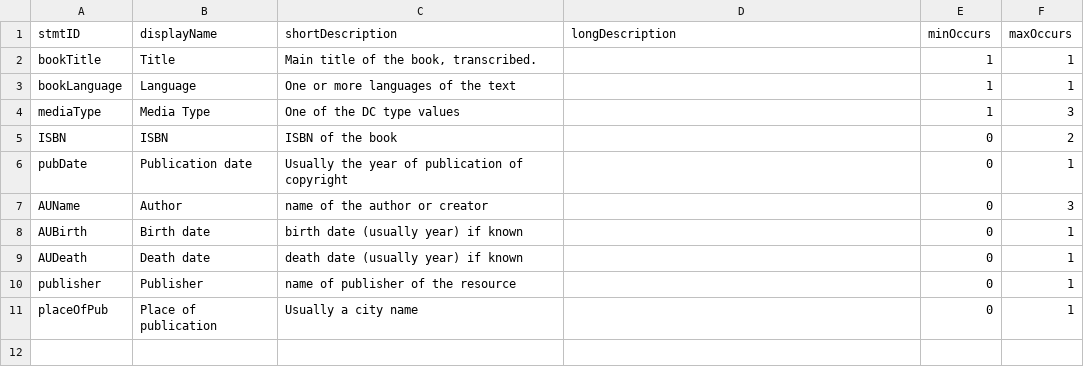
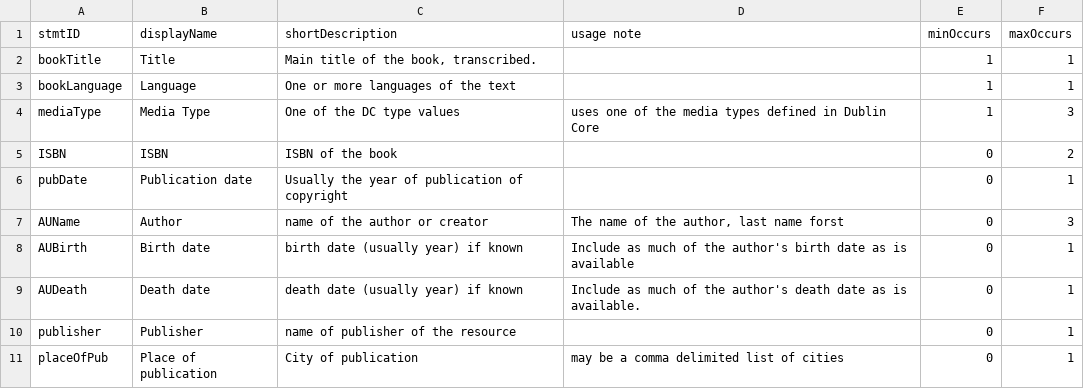
Before and after one commit to kcoyle/RDF-AP, a CSV file: csv/statement.csv, drawn as a sheet; the diff names each change by its address in the sheet, - before the commit and + after, or states it on an @@ line.

Commit message:
added usage note

```diff
--- a/csv/statement.csv
+++ b/csv/statement.csv
-D1: longDescription
+D1: usage note
-D4 (usage note): (empty)
+D4 (usage note): uses one of the media types defined in Dublin Core
-D7 (usage note): (empty)
+D7 (usage note): The name of the author, last name forst
-D8 (usage note): (empty)
+D8 (usage note): Include as much of the author's birth date as is available
-D9 (usage note): (empty)
+D9 (usage note): Include as much of the author's death date as is available.
-C11 (shortDescription): Usually a city name
+C11 (shortDescription): City of publication
-D11 (usage note): (empty)
+D11 (usage note): may be a comma delimited list of cities
```
